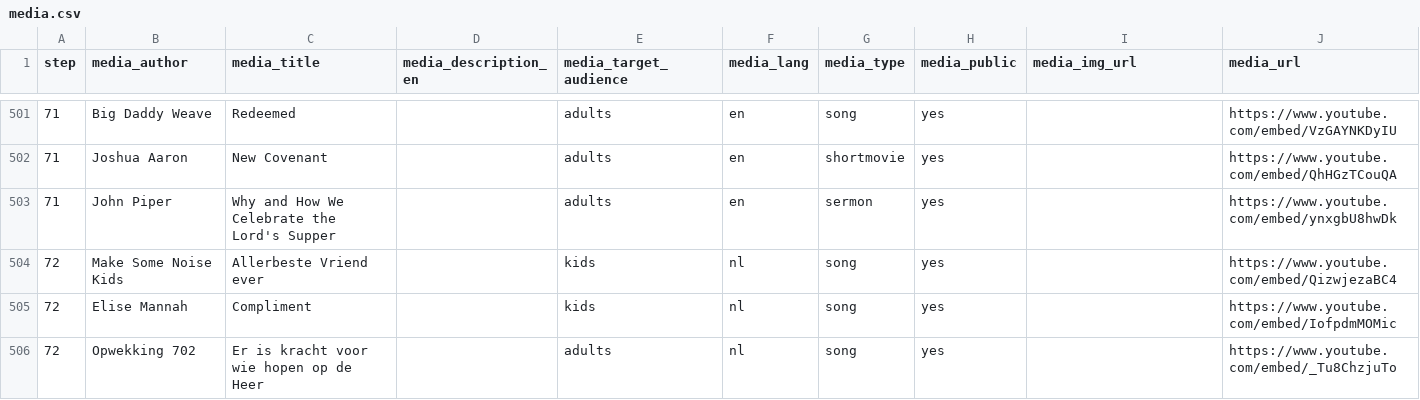
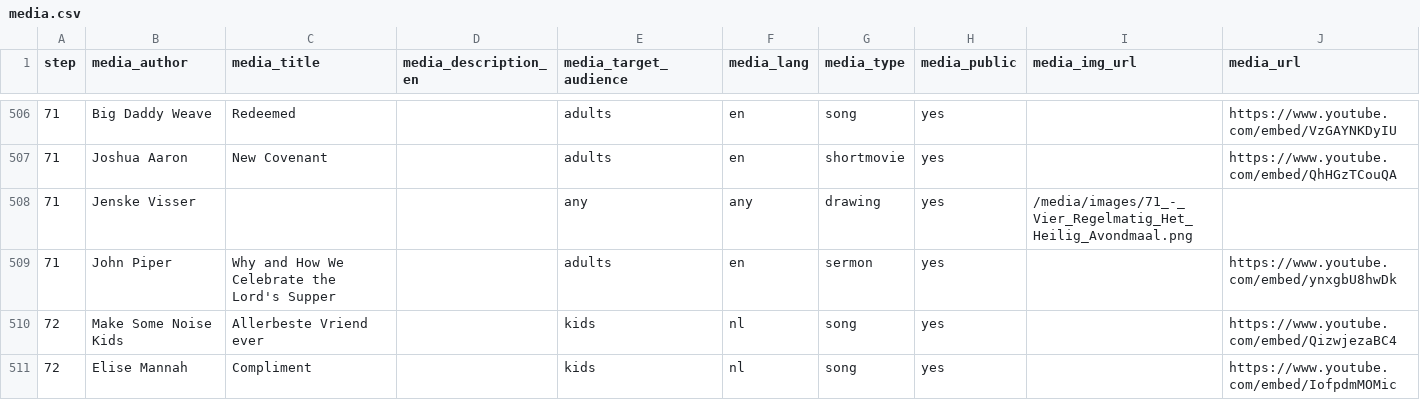
Before and after one commit to walkasjesus/walkasjesus_media, a CSV file: media.csv, drawn as a sheet; only a part is shown, gaps mark what is left out; the shorter side is filled out with more unchanged rows; the diff covers the shown part only; the diff names each change by its address in the sheet, - before the commit and + after, or states it on an @@ line.

```diff
--- a/media.csv
+++ b/media.csv
+row 508: 71 | Jenske Visser |  |  | any | any | drawing | yes | /media/images/71_-_Vier_Regelmatig_Het_Heilig_Avondmaal.png
```
Also changed, not shown: 5 added rows elsewhere in this file.
